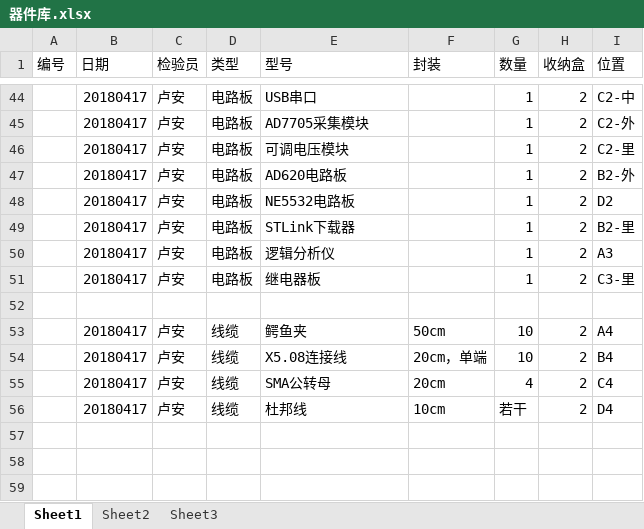
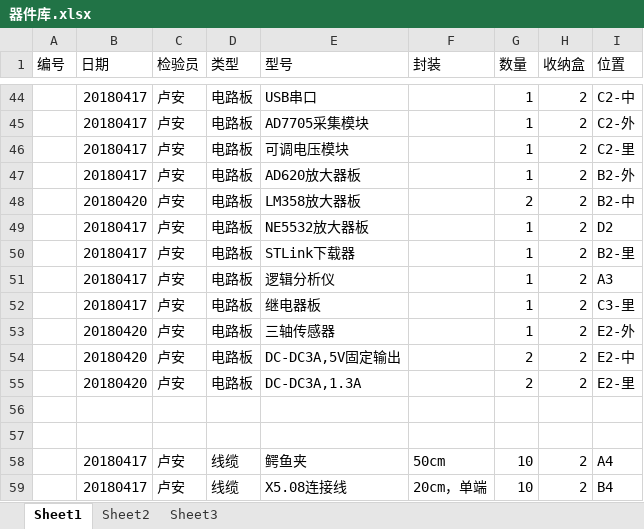
Before and after one commit to laa6202/CHK_I, an Excel workbook: doc/设计文档/选型参考/器件库.xlsx, sheet Sheet1, drawn as a sheet; only a part is shown, gaps mark what is left out; the shorter side is filled out with more unchanged rows; values as stored, in another font and other column widths than the file's, no borders; addresses are those after the commit; the diff names each change by its address in the sheet, - before the commit and + after, or states it on an @@ line.

```diff
--- a/doc/设计文档/选型参考/器件库.xlsx (sheet Sheet1)
+++ b/doc/设计文档/选型参考/器件库.xlsx (sheet Sheet1)
-E47 (型号): AD620电路板
+E47 (型号): AD620放大器板
+row 48:  | 20180420 | 卢安 | 电路板 | LM358放大器板 |  | 2 | 2 | B2-中
-E49 (型号): NE5532电路板
+E49 (型号): NE5532放大器板
+row 53:  | 20180420 | 卢安 | 电路板 | 三轴传感器 |  | 1 | 2 | E2-外
+row 54:  | 20180420 | 卢安 | 电路板 | DC-DC3A,5V固定输出 |  | 2 | 2 | E2-中
+row 55:  | 20180420 | 卢安 | 电路板 | DC-DC3A,1.3A |  | 2 | 2 | E2-里
+row 56: (empty)
```
Also changed, not shown: 1 other file.
